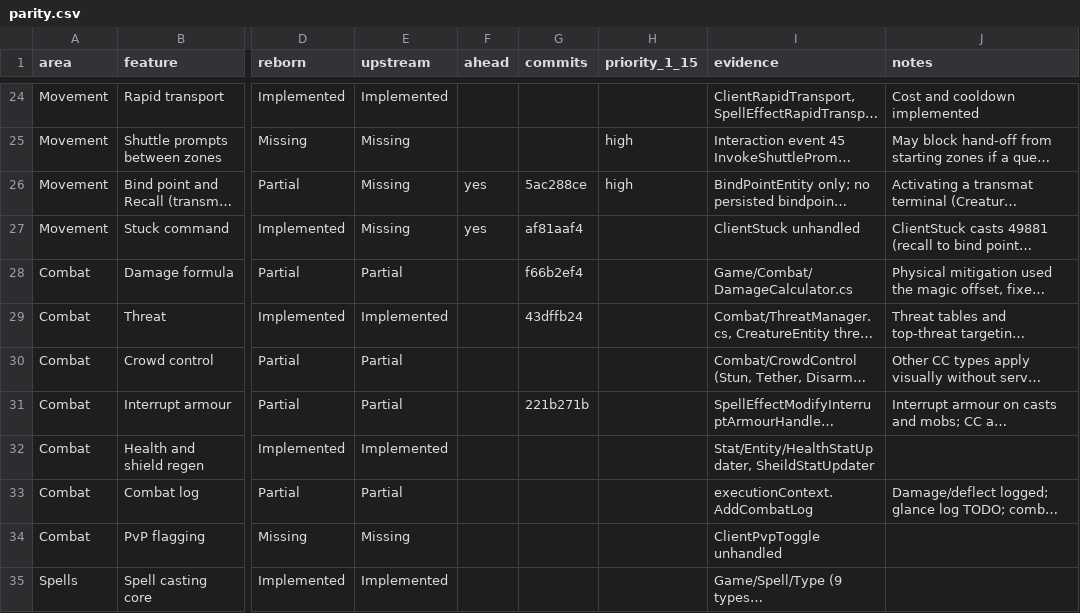
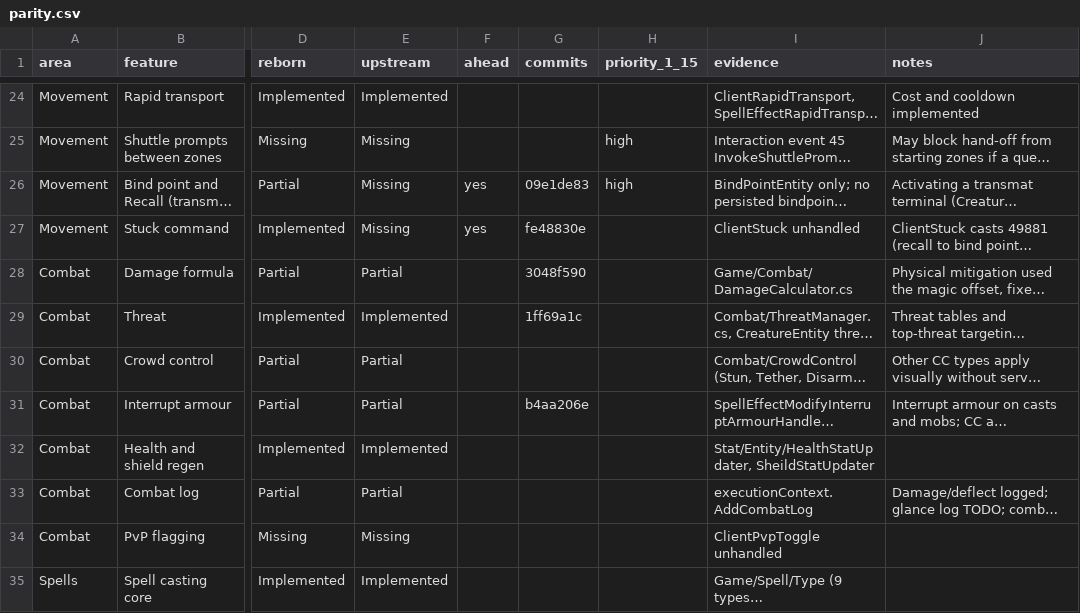
Before and after one commit to th3bluecarp/nexus-reborn, a CSV file: docs/reborn/parity.csv, drawn as a sheet; only a part is shown, gaps mark what is left out; long unchanged cells end in …; the diff covers the shown part only; the diff names each change by its address in the sheet, - before the commit and + after, or states it on an @@ line.

```diff
--- a/docs/reborn/parity.csv
+++ b/docs/reborn/parity.csv
-G26 (commits): 5ac288ce
+G26 (commits): 09e1de83
-G27 (commits): af81aaf4
+G27 (commits): fe48830e
-G28 (commits): f66b2ef4
+G28 (commits): 3048f590
-G29 (commits): 43dffb24
+G29 (commits): 1ff69a1c
-G31 (commits): 221b271b
+G31 (commits): b4aa206e
```
Also changed, not shown: 48 edited cells elsewhere in this file, 2 other files.
